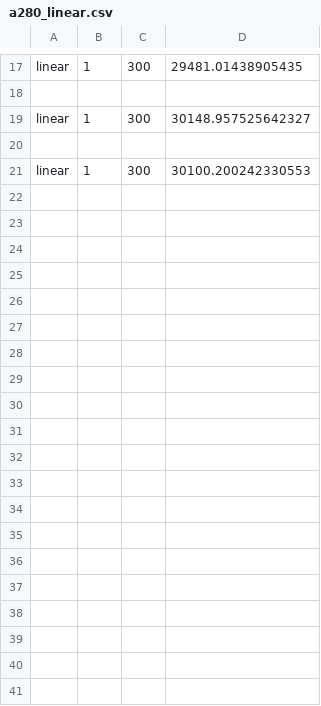
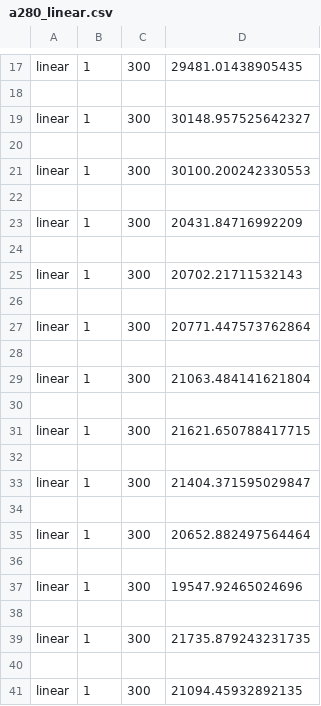
Before and after one commit to AnneHS/StochasticSimulation, a CSV file: Ass3/results/a280_linear.csv, drawn as a sheet; only a part is shown, gaps mark what is left out; the diff covers the shown part only.

```diff
--- a/Ass3/results/a280_linear.csv
+++ b/Ass3/results/a280_linear.csv
@@ -21 +21,21 @@ linear,1,300,30148.957525642327
 linear,1,300,30100.200242330553
+
+linear,1,300,20431.84716992209
+
+linear,1,300,20702.21711532143
+
+linear,1,300,20771.447573762864
+
+linear,1,300,21063.484141621804
+
+linear,1,300,21621.650788417715
+
+linear,1,300,21404.371595029847
+
+linear,1,300,20652.882497564464
+
+linear,1,300,19547.92465024696
+
+linear,1,300,21735.879243231735
+
+linear,1,300,21094.45932892135
```
Also changed, not shown: 36 added rows elsewhere in this file, 2 other files.
